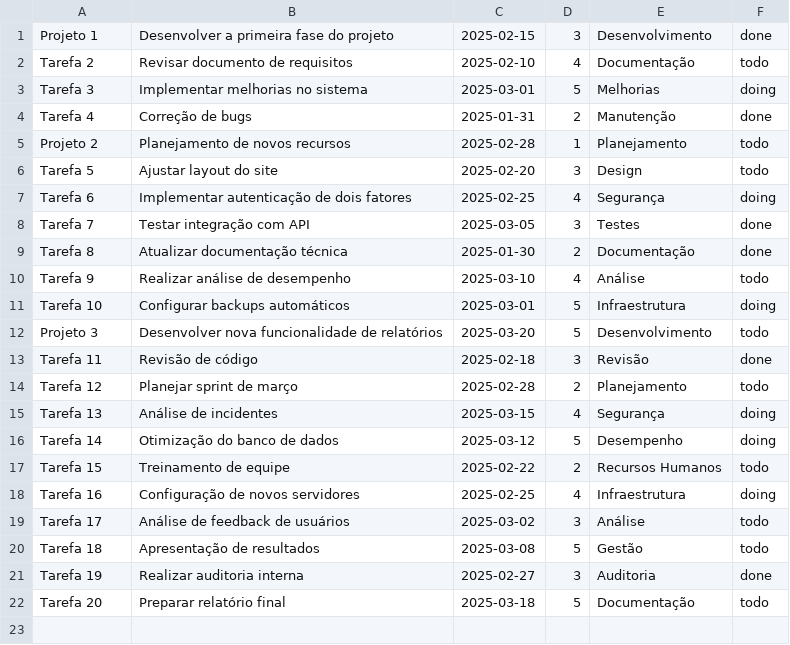
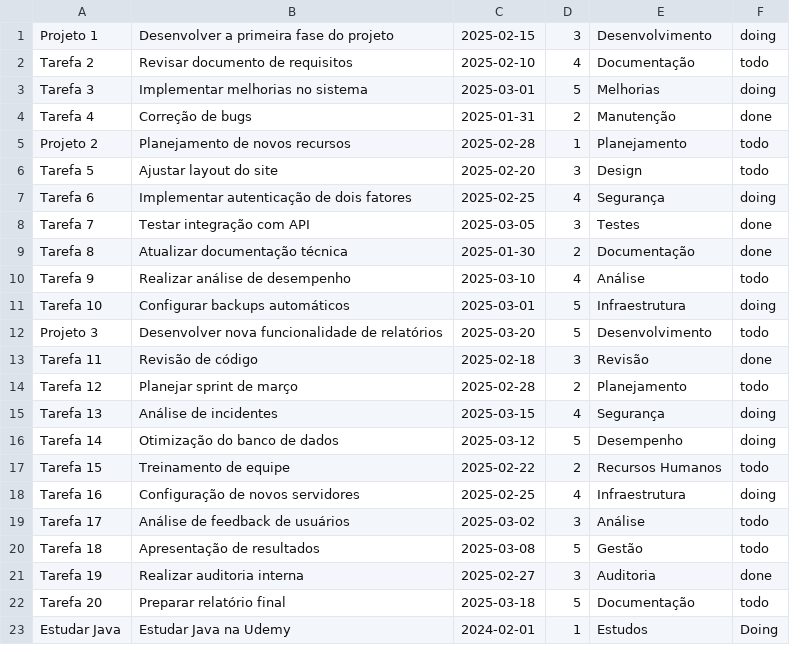
Before and after one commit to Britojp/ToDoList, a CSV file: src/arqs/tarefas_20.csv, drawn as a sheet.

```diff
--- a/src/arqs/tarefas_20.csv
+++ b/src/arqs/tarefas_20.csv
@@ -1,2 +1,2 @@
-Projeto 1,Desenvolver a primeira fase do projeto,2025-02-15,3,Desenvolvimento,done
+Projeto 1,Desenvolver a primeira fase do projeto,2025-02-15,3,Desenvolvimento,doing
 Tarefa 2,Revisar documento de requisitos,2025-02-10,4,Documentação,todo
@@ -22 +22,2 @@ Tarefa 19,Realizar auditoria interna,2025-02-27,3,Auditoria,done
 Tarefa 20,Preparar relatório final,2025-03-18,5,Documentação,todo
+Estudar Java,Estudar Java na Udemy,2024-02-01,1,Estudos,Doing
```
Also changed, not shown: 2 other files.
